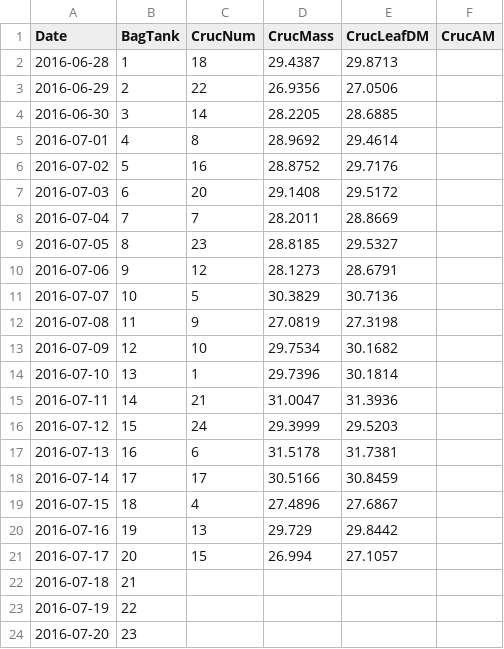
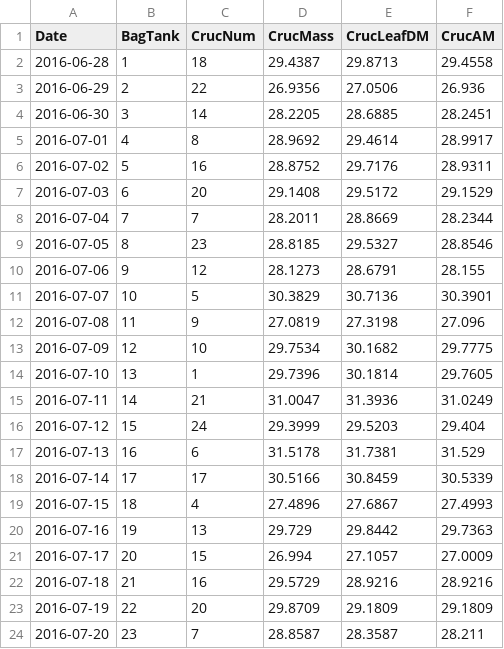
Before and after one commit to KennyPeanuts/crayfish_leaf_decom, a CSV file: lab_notebook/data/T3_leaf_mass.csv, drawn as a sheet; only a part is shown; the diff covers the shown part only.

Commit message:
Data entry

```diff
--- a/lab_notebook/data/T3_leaf_mass.csv
+++ b/lab_notebook/data/T3_leaf_mass.csv
@@ -1,24 +1,24 @@
 Date ,BagTank ,CrucNum,CrucMass,CrucLeafDM,CrucAM
-2016-06-28,1,18,29.4387,29.8713,
-2016-06-29,2,22,26.9356,27.0506,
-2016-06-30,3,14,28.2205,28.6885,
-2016-07-01,4,8,28.9692,29.4614,
-2016-07-02,5,16,28.8752,29.7176,
-2016-07-03,6,20,29.1408,29.5172,
-2016-07-04,7,7,28.2011,28.8669,
-2016-07-05,8,23,28.8185,29.5327,
-2016-07-06,9,12,28.1273,28.6791,
-2016-07-07,10,5,30.3829,30.7136,
-2016-07-08,11,9,27.0819,27.3198,
-2016-07-09,12,10,29.7534,30.1682,
-2016-07-10,13,1,29.7396,30.1814,
-2016-07-11,14,21,31.0047,31.3936,
-2016-07-12,15,24,29.3999,29.5203,
-2016-07-13,16,6,31.5178,31.7381,
-2016-07-14,17,17,30.5166,30.8459,
-2016-07-15,18,4,27.4896,27.6867,
-2016-07-16,19,13,29.729,29.8442,
-2016-07-17,20,15,26.994,27.1057,
-2016-07-18,21,,,,
-2016-07-19,22,,,,
-2016-07-20,23,,,,
+2016-06-28,1,18,29.4387,29.8713,29.4558
+2016-06-29,2,22,26.9356,27.0506,26.936
+2016-06-30,3,14,28.2205,28.6885,28.2451
+2016-07-01,4,8,28.9692,29.4614,28.9917
+2016-07-02,5,16,28.8752,29.7176,28.9311
+2016-07-03,6,20,29.1408,29.5172,29.1529
+2016-07-04,7,7,28.2011,28.8669,28.2344
+2016-07-05,8,23,28.8185,29.5327,28.8546
+2016-07-06,9,12,28.1273,28.6791,28.155
+2016-07-07,10,5,30.3829,30.7136,30.3901
+2016-07-08,11,9,27.0819,27.3198,27.096
+2016-07-09,12,10,29.7534,30.1682,29.7775
+2016-07-10,13,1,29.7396,30.1814,29.7605
+2016-07-11,14,21,31.0047,31.3936,31.0249
+2016-07-12,15,24,29.3999,29.5203,29.404
+2016-07-13,16,6,31.5178,31.7381,31.529
+2016-07-14,17,17,30.5166,30.8459,30.5339
+2016-07-15,18,4,27.4896,27.6867,27.4993
+2016-07-16,19,13,29.729,29.8442,29.7363
+2016-07-17,20,15,26.994,27.1057,27.0009
+2016-07-18,21,16,29.5729,28.9216,28.9216
+2016-07-19,22,20,29.8709,29.1809,29.1809
+2016-07-20,23,7,28.8587,28.3587,28.211
```
Also changed, not shown: 28 edited cells elsewhere in this file, 2 other files.
